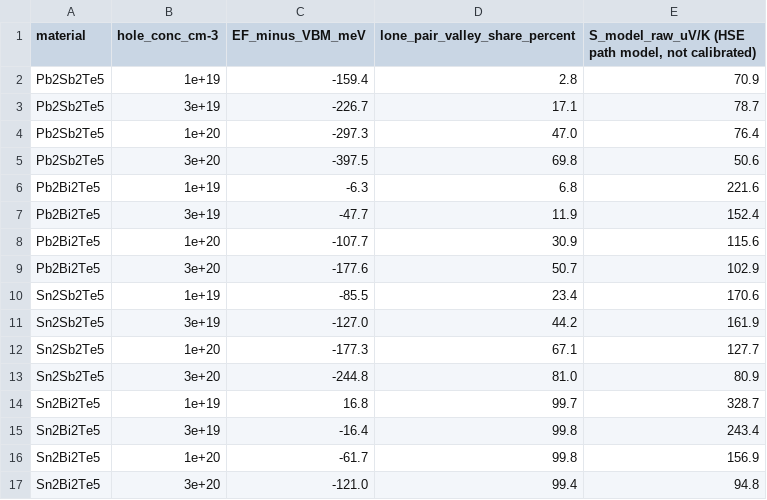
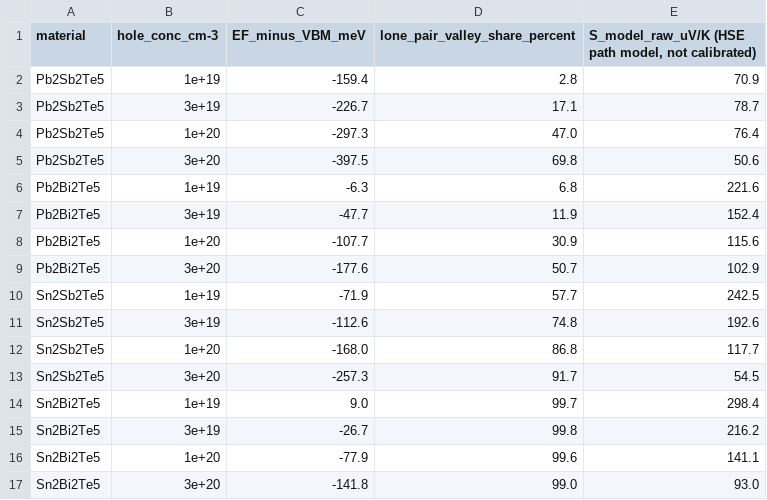
Before and after one commit to Andyw852/A2B2Te5-lone-pair-and-conduction-type, a CSV file: 21_阶段报告与交接/论文图_20261028/source_data/Fig8_Seebeck/lone_pair_share_vs_concentration.csv, drawn as a sheet.

```diff
--- a/21_阶段报告与交接/论文图_20261028/source_data/Fig8_Seebeck/lone_pair_share_vs_concentration.csv
+++ b/21_阶段报告与交接/论文图_20261028/source_data/Fig8_Seebeck/lone_pair_share_vs_concentration.csv
@@ -9,9 +9,9 @@ Pb2Bi2Te5,1e+20,-107.7,30.9,115.6
 Pb2Bi2Te5,3e+20,-177.6,50.7,102.9
-Sn2Sb2Te5,1e+19,-85.5,23.4,170.6
-Sn2Sb2Te5,3e+19,-127.0,44.2,161.9
-Sn2Sb2Te5,1e+20,-177.3,67.1,127.7
-Sn2Sb2Te5,3e+20,-244.8,81.0,80.9
-Sn2Bi2Te5,1e+19,16.8,99.7,328.7
-Sn2Bi2Te5,3e+19,-16.4,99.8,243.4
-Sn2Bi2Te5,1e+20,-61.7,99.8,156.9
-Sn2Bi2Te5,3e+20,-121.0,99.4,94.8
+Sn2Sb2Te5,1e+19,-71.9,57.7,242.5
+Sn2Sb2Te5,3e+19,-112.6,74.8,192.6
+Sn2Sb2Te5,1e+20,-168.0,86.8,117.7
+Sn2Sb2Te5,3e+20,-257.3,91.7,54.5
+Sn2Bi2Te5,1e+19,9.0,99.7,298.4
+Sn2Bi2Te5,3e+19,-26.7,99.8,216.2
+Sn2Bi2Te5,1e+20,-77.9,99.6,141.1
+Sn2Bi2Te5,3e+20,-141.8,99.0,93.0
```
Also changed, not shown: 21_阶段报告与交接/论文图_20261028/source_data/Fig6_valence_pockets/levels_HSE.csv, 21_阶段报告与交接/论文图_20261028/source_data/Fig6_valence_pockets/pocket_positions.csv, 47 other files.
